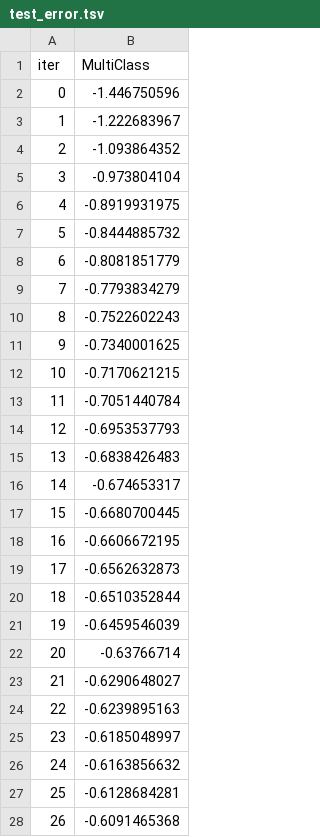
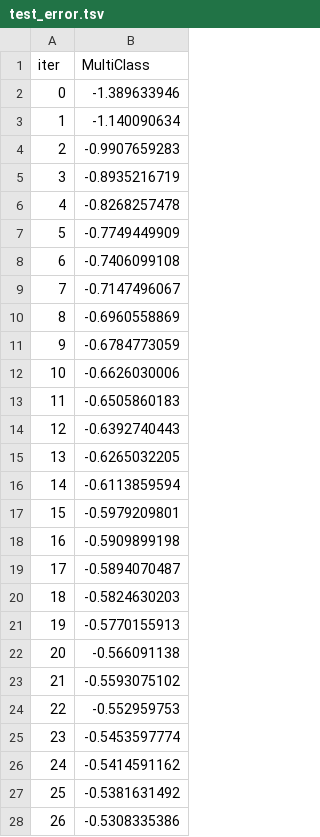
Before and after one commit to ttrumbly/Forest_Cover, a TSV file: catboost_info/test_error.tsv, drawn as a sheet; only a part is shown; the diff covers the shown part only.

```diff
--- a/catboost_info/test_error.tsv
+++ b/catboost_info/test_error.tsv
@@ -1,28 +1,28 @@
 iter	MultiClass
-0	-1.446750596
-1	-1.222683967
-2	-1.093864352
-3	-0.973804104
-4	-0.8919931975
-5	-0.8444885732
-6	-0.8081851779
-7	-0.7793834279
-8	-0.7522602243
-9	-0.7340001625
-10	-0.7170621215
-11	-0.7051440784
-12	-0.6953537793
-13	-0.6838426483
-14	-0.674653317
-15	-0.6680700445
-16	-0.6606672195
-17	-0.6562632873
-18	-0.6510352844
-19	-0.6459546039
-20	-0.63766714
-21	-0.6290648027
-22	-0.6239895163
-23	-0.6185048997
-24	-0.6163856632
-25	-0.6128684281
-26	-0.6091465368
+0	-1.389633946
+1	-1.140090634
+2	-0.9907659283
+3	-0.8935216719
+4	-0.8268257478
+5	-0.7749449909
+6	-0.7406099108
+7	-0.7147496067
+8	-0.6960558869
+9	-0.6784773059
+10	-0.6626030006
+11	-0.6505860183
+12	-0.6392740443
+13	-0.6265032205
+14	-0.6113859594
+15	-0.5979209801
+16	-0.5909899198
+17	-0.5894070487
+18	-0.5824630203
+19	-0.5770155913
+20	-0.566091138
+21	-0.5593075102
+22	-0.552959753
+23	-0.5453597774
+24	-0.5414591162
+25	-0.5381631492
+26	-0.5308335386
```
Also changed, not shown: 173 edited cells elsewhere in this file, catboost_info/learn_error.tsv, catboost_info/time_left.tsv, 25 other files.
